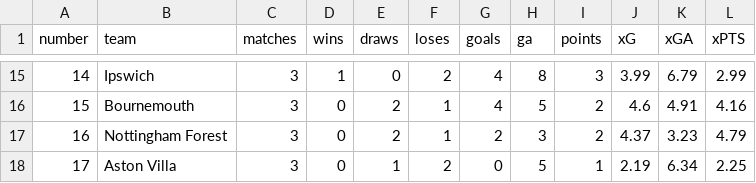
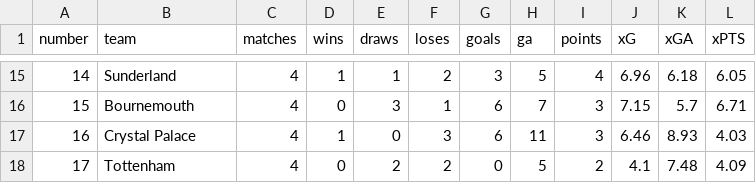
Before and after one commit to thandovelempini/premier-league-performance-prediction, a CSV file: data/raw/xG/xG2627.csv, drawn as a sheet; only a part is shown, gaps mark what is left out; the diff covers the shown part only.

```diff
--- a/data/raw/xG/xG2627.csv
+++ b/data/raw/xG/xG2627.csv
@@ -15,4 +15,4 @@
-14;"Ipswich";3;1;0;2;4;8;3;3.99;6.79;2.99
-15;"Bournemouth";3;0;2;1;4;5;2;4.6;4.91;4.16
-16;"Nottingham Forest";3;0;2;1;2;3;2;4.37;3.23;4.79
-17;"Aston Villa";3;0;1;2;0;5;1;2.19;6.34;2.25
+14;"Sunderland";4;1;1;2;3;5;4;6.96;6.18;6.05
+15;"Bournemouth";4;0;3;1;6;7;3;7.15;5.7;6.71
+16;"Crystal Palace";4;1;0;3;6;11;3;6.46;8.93;4.03
+17;"Tottenham";4;0;2;2;0;5;2;4.1;7.48;4.09
```
Also changed, not shown: 146 edited cells elsewhere in this file, data/processed/fact_team_current_season.csv, data/processed/powerbi_current_season_analysis.csv, 40 other files.
